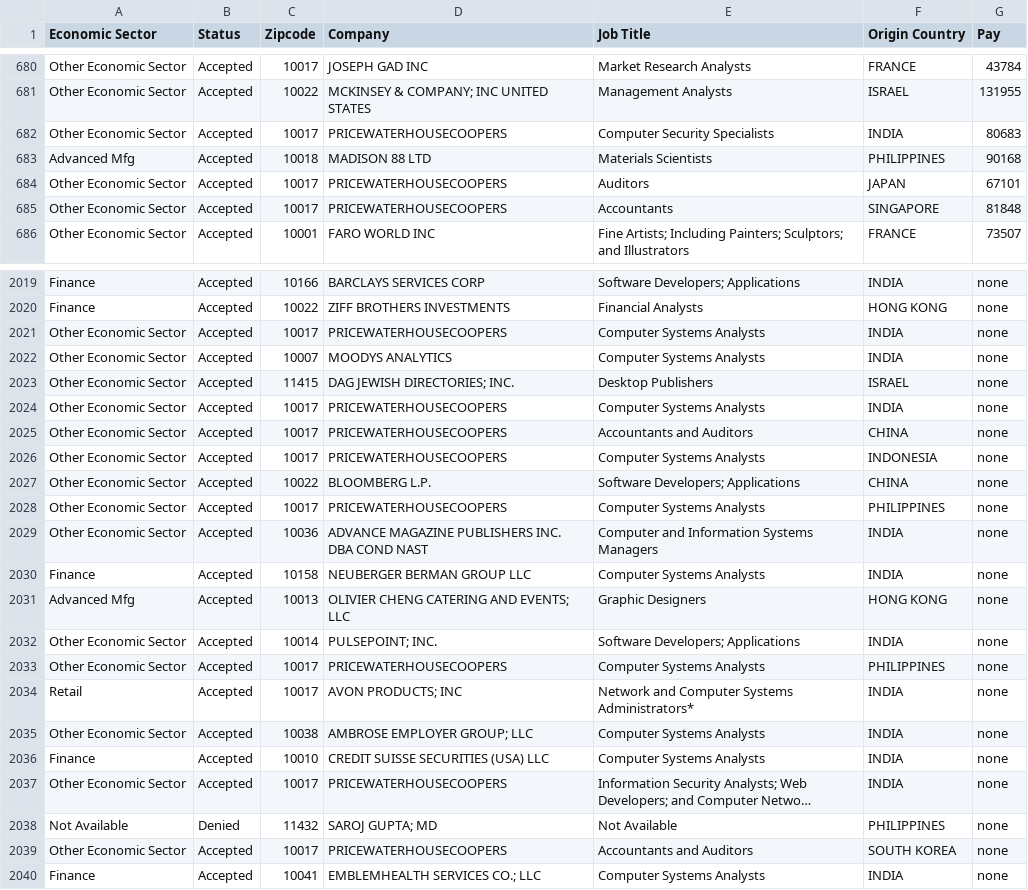
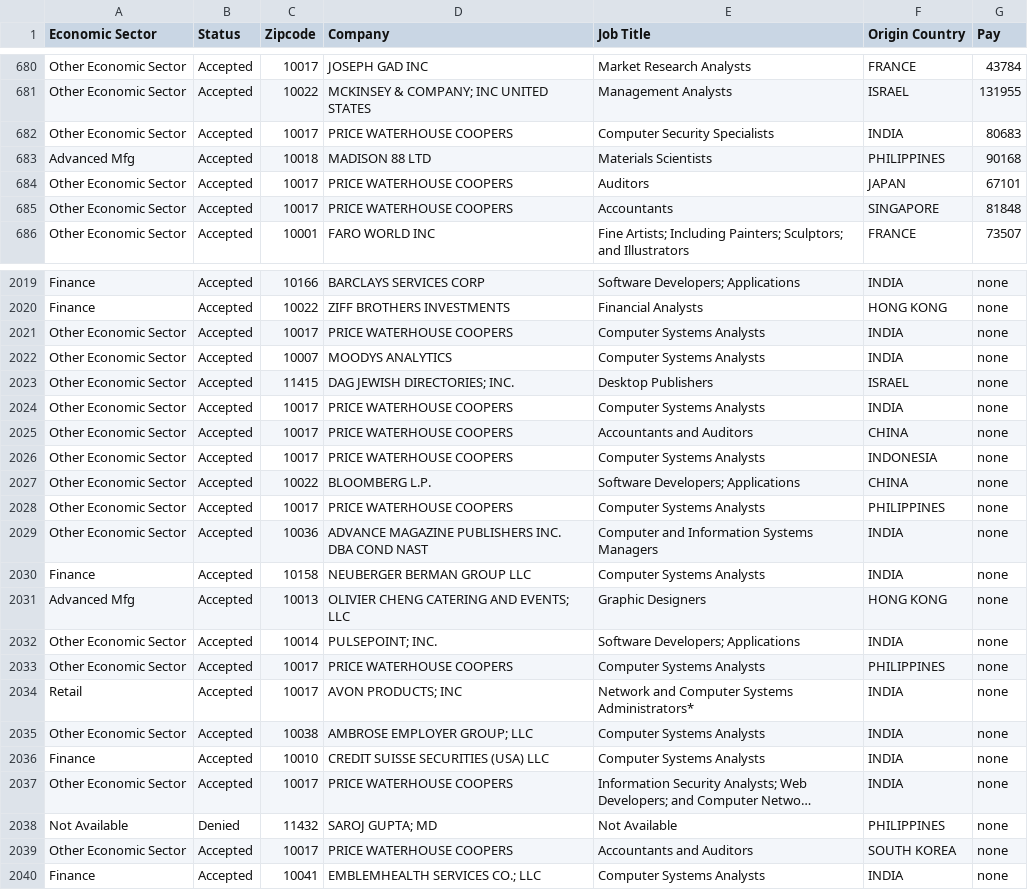
Before and after one commit to jjjiia/h1bvisa, a CSV file: reduced_data/2012_2013_perm_newyorkcity_pay.csv, drawn as a sheet; only a part is shown, gaps mark what is left out; long unchanged cells end in …; the diff covers the shown part only; the diff names each change by its address in the sheet, - before the commit and + after, or states it on an @@ line.

```diff
--- a/reduced_data/2012_2013_perm_newyorkcity_pay.csv
+++ b/reduced_data/2012_2013_perm_newyorkcity_pay.csv
-D682 (Company): PRICEWATERHOUSECOOPERS
+D682 (Company): PRICE WATERHOUSE COOPERS
-D684:D685 (Company): PRICEWATERHOUSECOOPERS
+D684:D685 (Company): PRICE WATERHOUSE COOPERS
-D2021 (Company): PRICEWATERHOUSECOOPERS
+D2021 (Company): PRICE WATERHOUSE COOPERS
-D2024:D2026 (Company): PRICEWATERHOUSECOOPERS
+D2024:D2026 (Company): PRICE WATERHOUSE COOPERS
-D2028 (Company): PRICEWATERHOUSECOOPERS
+D2028 (Company): PRICE WATERHOUSE COOPERS
-D2033 (Company): PRICEWATERHOUSECOOPERS
+D2033 (Company): PRICE WATERHOUSE COOPERS
-D2037 (Company): PRICEWATERHOUSECOOPERS
+D2037 (Company): PRICE WATERHOUSE COOPERS
-D2039 (Company): PRICEWATERHOUSECOOPERS
+D2039 (Company): PRICE WATERHOUSE COOPERS
```
Also changed, not shown: 189 edited cells elsewhere in this file, 4 other files.
